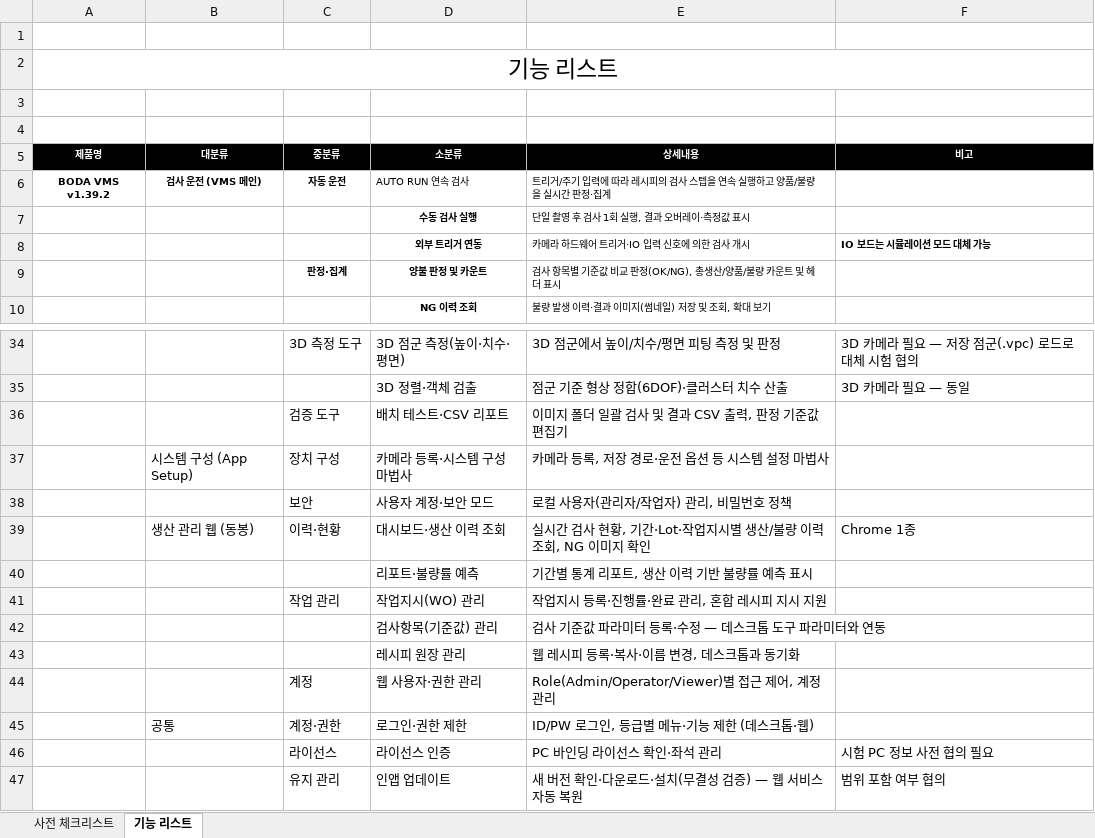
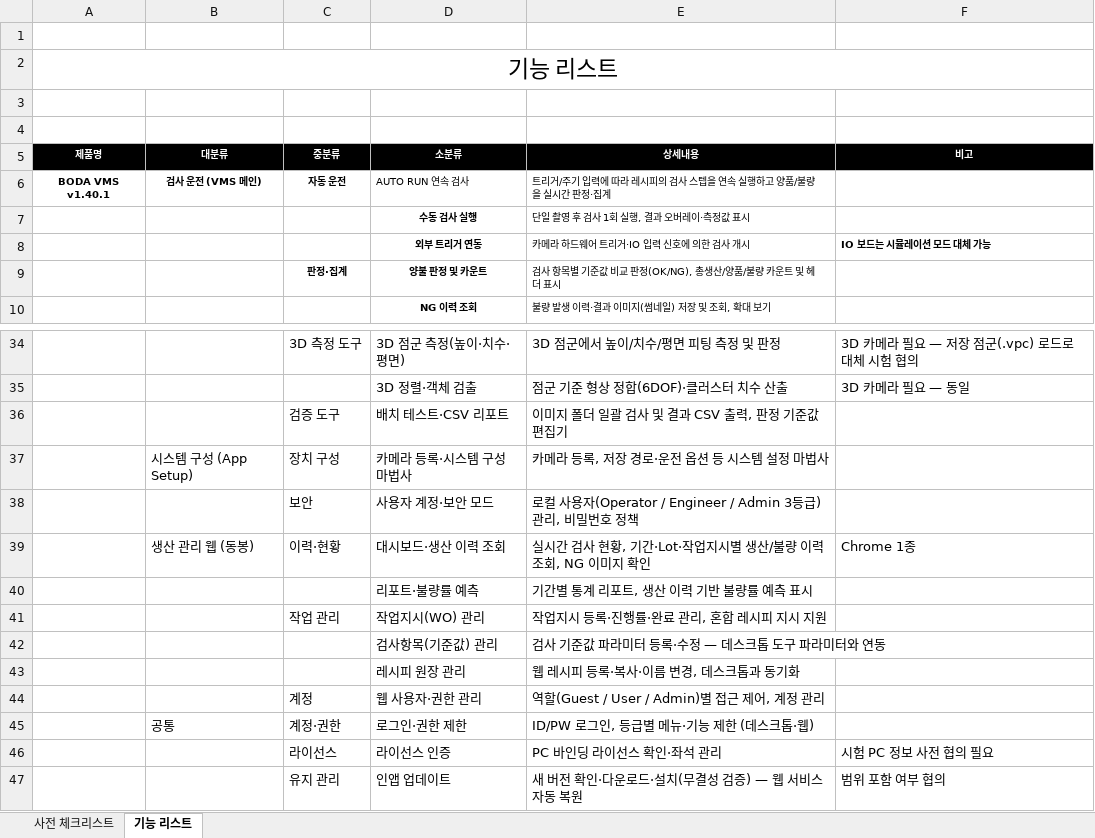
Before and after one commit to j2ase1862/VMS, an Excel workbook: GS시험인증_사전_체크리스트.xlsx, sheet 기능 리스트, drawn as a sheet; only a part is shown, gaps mark what is left out; values as stored, in another font and other column widths than the file's, no borders; the diff names each change by its address in the sheet, - before the commit and + after, or states it on an @@ line.

```diff
--- a/GS시험인증_사전_체크리스트.xlsx (sheet 기능 리스트)
+++ b/GS시험인증_사전_체크리스트.xlsx (sheet 기능 리스트)
-A6 (제품명): BODA VMS v1.39.2
+A6 (제품명): BODA VMS v1.40.1
-E38 (상세내용): 로컬 사용자(관리자/작업자) 관리, 비밀번호 정책
+E38 (상세내용): 로컬 사용자(Operator / Engineer / Admin 3등급) 관리, 비밀번호 정책
-E44 (상세내용): Role(Admin/Operator/Viewer)별 접근 제어, 계정 관리
+E44 (상세내용): 역할(Guest / User / Admin)별 접근 제어, 계정 관리
```
Also changed, not shown: sheet 사전 체크리스트.
